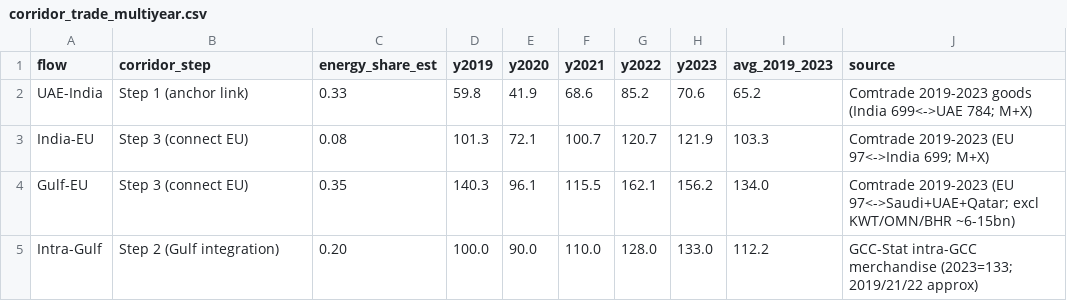
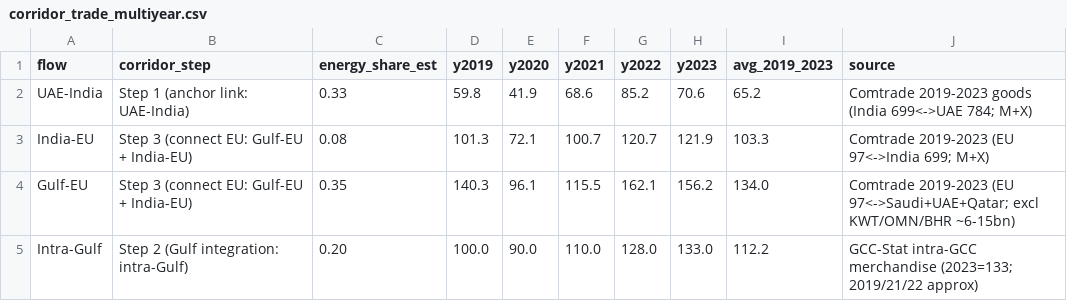
Before and after one commit to maddglitch/Policy-Studio-IMEC, a CSV file: data/raw/corridor_trade_multiyear.csv, drawn as a sheet.

```diff
--- a/data/raw/corridor_trade_multiyear.csv
+++ b/data/raw/corridor_trade_multiyear.csv
@@ -1,5 +1,5 @@
 flow,corridor_step,energy_share_est,y2019,y2020,y2021,y2022,y2023,avg_2019_2023,source
-UAE-India,Step 1 (anchor link),0.33,59.8,41.9,68.6,85.2,70.6,65.2,Comtrade 2019-2023 goods (India 699<->UAE 784; M+X)
-India-EU,Step 3 (connect EU),0.08,101.3,72.1,100.7,120.7,121.9,103.3,Comtrade 2019-2023 (EU 97<->India 699; M+X)
-Gulf-EU,Step 3 (connect EU),0.35,140.3,96.1,115.5,162.1,156.2,134.0,Comtrade 2019-2023 (EU 97<->Saudi+UAE+Qatar; excl KWT/OMN/BHR ~6-15bn)
-Intra-Gulf,Step 2 (Gulf integration),0.20,100.0,90.0,110.0,128.0,133.0,112.2,GCC-Stat intra-GCC merchandise (2023=133; 2019/21/22 approx)
+UAE-India,Step 1 (anchor link: UAE-India),0.33,59.8,41.9,68.6,85.2,70.6,65.2,Comtrade 2019-2023 goods (India 699<->UAE 784; M+X)
+India-EU,Step 3 (connect EU: Gulf-EU + India-EU),0.08,101.3,72.1,100.7,120.7,121.9,103.3,Comtrade 2019-2023 (EU 97<->India 699; M+X)
+Gulf-EU,Step 3 (connect EU: Gulf-EU + India-EU),0.35,140.3,96.1,115.5,162.1,156.2,134.0,Comtrade 2019-2023 (EU 97<->Saudi+UAE+Qatar; excl KWT/OMN/BHR ~6-15bn)
+Intra-Gulf,Step 2 (Gulf integration: intra-Gulf),0.20,100.0,90.0,110.0,128.0,133.0,112.2,GCC-Stat intra-GCC merchandise (2023=133; 2019/21/22 approx)
```
Also changed, not shown: 9 other files.
